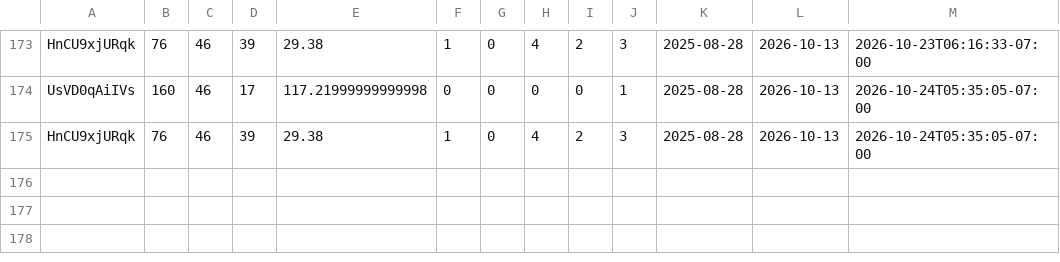
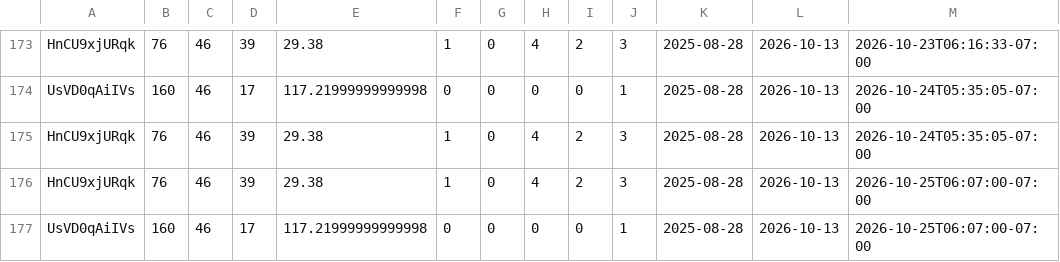
Before and after one commit to zeafang/kepilot-youtube_channel, a CSV file: yta_outputs/yta_top_videos.csv, drawn as a sheet; only a part is shown, gaps mark what is left out.

```diff
--- a/yta_outputs/yta_top_videos.csv
+++ b/yta_outputs/yta_top_videos.csv
@@ -175 +175,3 @@ UsVD0qAiIVs,160,46,17,117.21999999999998,0,0,0,0,1,2025-08-28,2026-10-13,2026-10
 HnCU9xjURqk,76,46,39,29.38,1,0,4,2,3,2025-08-28,2026-10-13,2026-10-24T05:35:05-07:00
+HnCU9xjURqk,76,46,39,29.38,1,0,4,2,3,2025-08-28,2026-10-13,2026-10-25T06:07:00-07:00
+UsVD0qAiIVs,160,46,17,117.21999999999998,0,0,0,0,1,2025-08-28,2026-10-13,2026-10-25T06:07:00-07:00
```
Also changed, not shown: yta_outputs/yta_daily_trend.csv, yta_outputs/yta_traffic_sources.csv.
